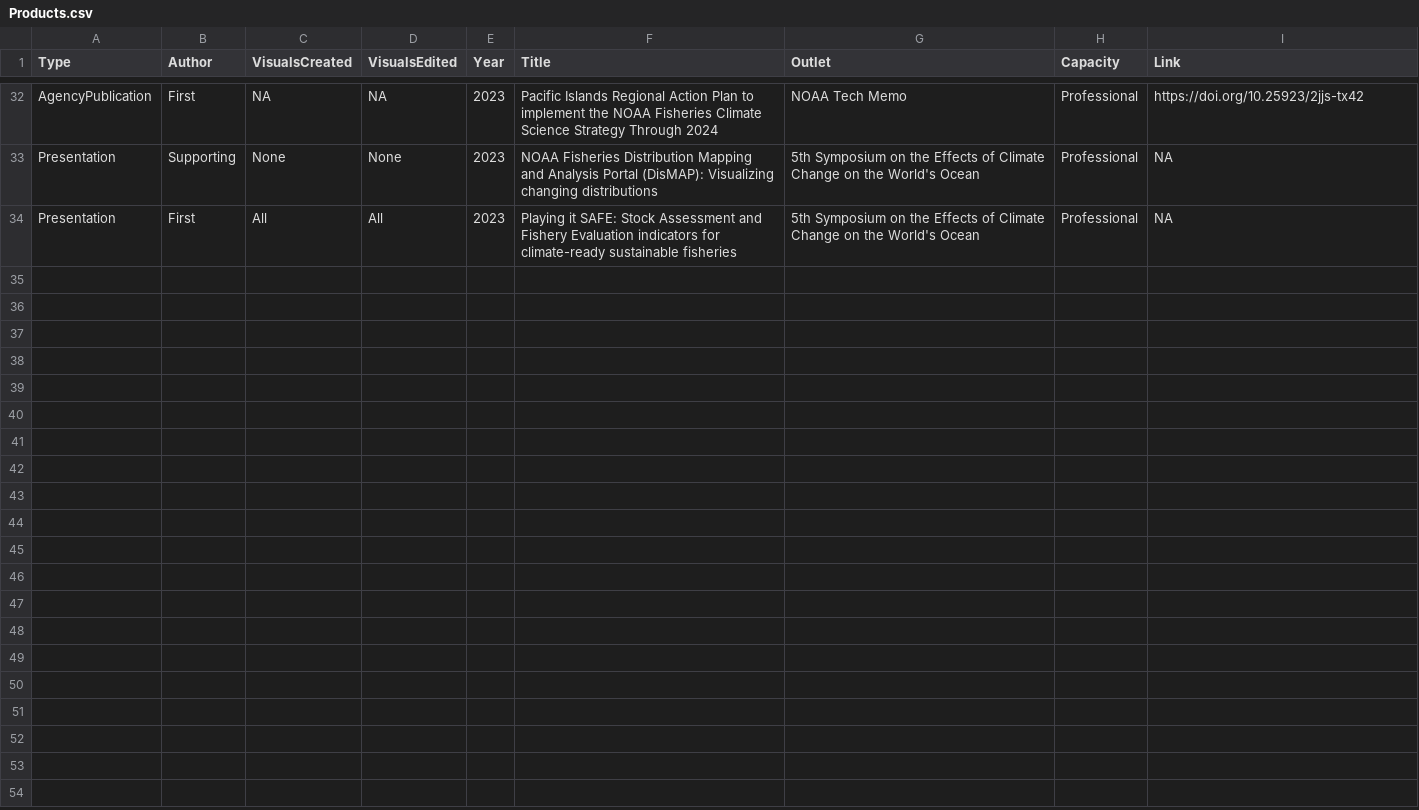
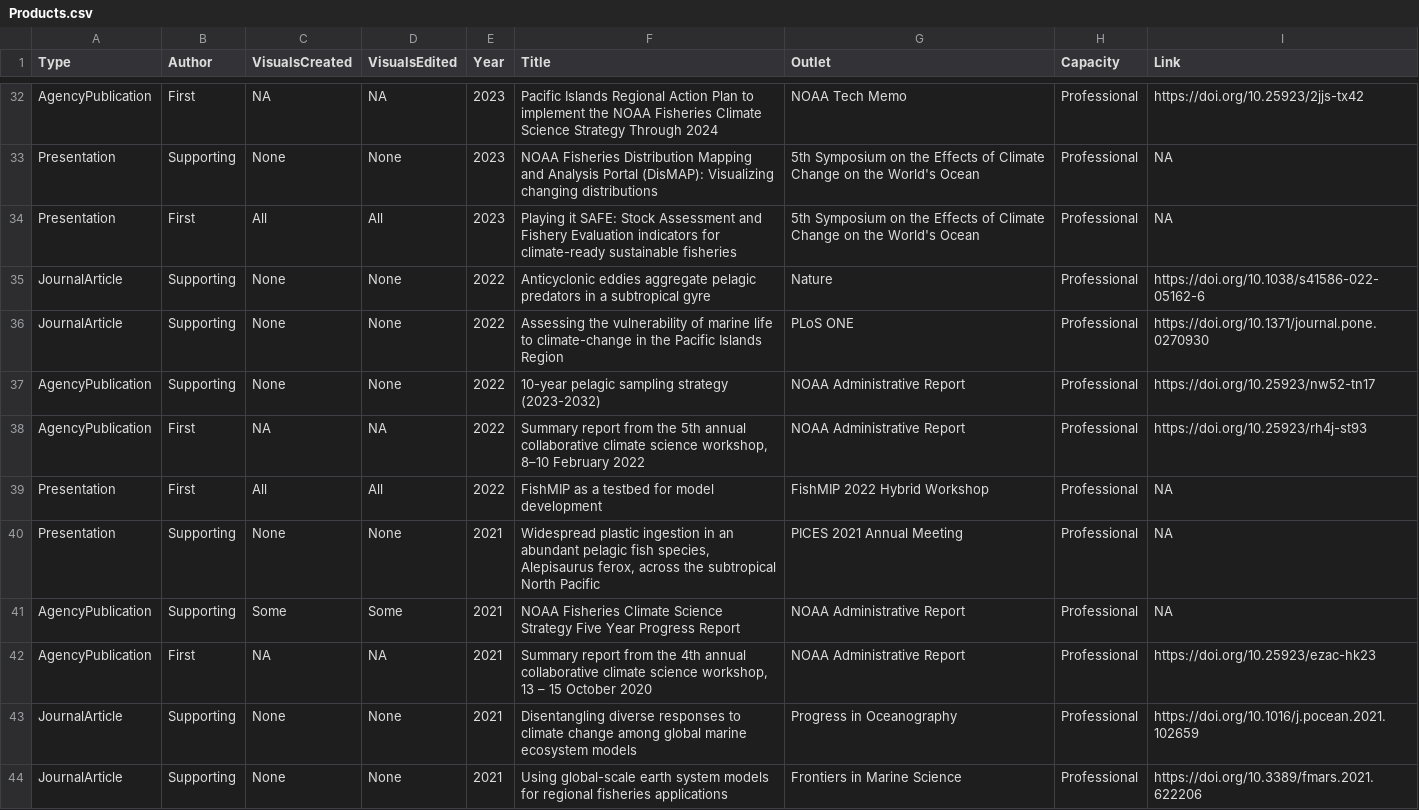
Before and after one commit to pwoodworth-jefcoats/DVSmentorship, a CSV file: CV/Data/Products.csv, drawn as a sheet; only a part is shown, gaps mark what is left out; the diff covers the shown part only.

Commit message:
fixed error, added additional years of info

```diff
--- a/CV/Data/Products.csv
+++ b/CV/Data/Products.csv
@@ -34 +34,11 @@ Presentation,Supporting,None,None,2023,NOAA Fisheries Distribution Mapping and A
 Presentation,First,All,All,2023,Playing it SAFE: Stock Assessment and Fishery Evaluation indicators for climate-ready sustainable fisheries,5th Symposium on the Effects of Climate Change on the World's Ocean,Professional,NA
+JournalArticle,Supporting,None,None,2022,Anticyclonic eddies aggregate pelagic predators in a subtropical gyre,Nature,Professional,https://doi.org/10.1038/s41586-022-05162-6
+JournalArticle,Supporting,None,None,2022,Assessing the vulnerability of marine life to climate-change in the Pacific Islands Region,PLoS ONE,Professional,https://doi.org/10.1371/journal.pone.0270930
+AgencyPublication,Supporting,None,None,2022,10-year pelagic sampling strategy (2023-2032),NOAA Administrative Report,Professional,https://doi.org/10.25923/nw52-tn17
+AgencyPublication,First,NA,NA,2022,"Summary report from the 5th annual collaborative climate science workshop, 8–10 February 2022",NOAA Administrative Report,Professional,https://doi.org/10.25923/rh4j-st93
+Presentation,First,All,All,2022,FishMIP as a testbed for model development,FishMIP 2022 Hybrid Workshop,Professional,NA
+Presentation,Supporting,None,None,2021,"Widespread plastic ingestion in an abundant pelagic fish species, Alepisaurus ferox, across the subtropical North Pacific",PICES 2021 Annual Meeting,Professional,NA
+AgencyPublication,Supporting,Some,Some,2021,NOAA Fisheries Climate Science Strategy Five Year Progress Report,NOAA Administrative Report,Professional,NA
+AgencyPublication,First,NA,NA,2021,"Summary report from the 4th annual collaborative climate science workshop, 13 – 15 October 2020",NOAA Administrative Report,Professional,https://doi.org/10.25923/ezac-hk23
+JournalArticle,Supporting,None,None,2021,Disentangling diverse responses to climate change among global marine ecosystem models,Progress in Oceanography,Professional,https://doi.org/10.1016/j.pocean.2021.102659
+JournalArticle,Supporting,None,None,2021,Using global-scale earth system models for regional fisheries applications,Frontiers in Marine Science,Professional,https://doi.org/10.3389/fmars.2021.622206
```
Also changed, not shown: 9 added rows and 1 edited cell elsewhere in this file.
